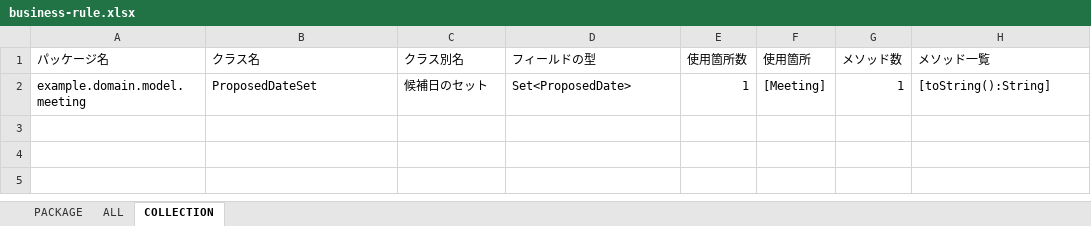
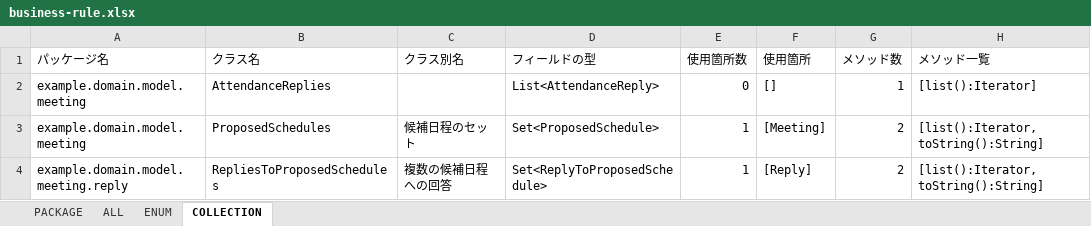
Before and after one commit to ecormaksin/meeting-setup, an Excel workbook: src/main/resources/static/document/jig/business-rule.xlsx, sheet COLLECTION, drawn as a sheet; values as stored, in another font and other column widths than the file's, no borders; addresses are those after the commit; the diff names each change by its address in the sheet, - before the commit and + after, or states it on an @@ line.

```diff
--- a/src/main/resources/static/document/jig/business-rule.xlsx (sheet COLLECTION)
+++ b/src/main/resources/static/document/jig/business-rule.xlsx (sheet COLLECTION)
+sheet tab: ENUM
+row 2: example.domain.model.meeting | AttendanceReplies |  | List<AttendanceReply> | 0 | [] | 1 | [list():Iterator]
-B3 (クラス名): ProposedDateSet
+B3 (クラス名): ProposedSchedules
-C3 (クラス別名): 候補日のセット
+C3 (クラス別名): 候補日程のセット
-D3 (フィールドの型): Set<ProposedDate>
+D3 (フィールドの型): Set<ProposedSchedule>
-G3 (メソッド数): 1
+G3 (メソッド数): 2
-H3 (メソッド一覧): [toString():String]
+H3 (メソッド一覧): [list():Iterator, toString():String]
+row 4: example.domain.model.meeting.reply | RepliesToProposedSchedules | 複数の候補日程への回答 | Set<ReplyToProposedSchedule> | 1 | [Reply] | 2 | [list():Iterator, toString():String]
```
Also changed, not shown: sheet ALL, sheet PACKAGE, 13 other files.
